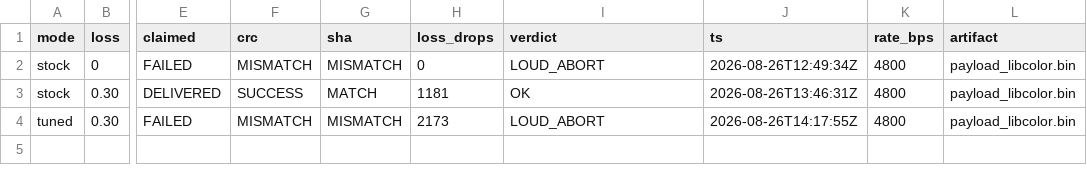
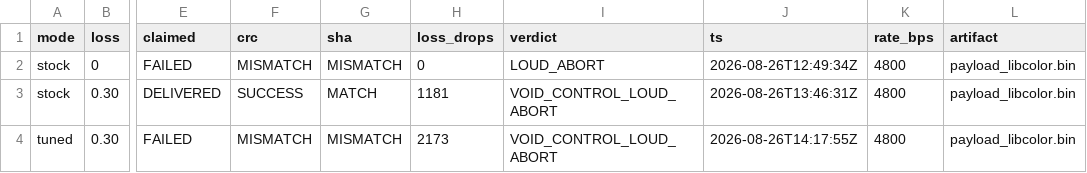
Before and after one commit to MahmoodSeoud/csp-linksim, a CSV file: captures/rdp_libcolor_2026-08.csv, drawn as a sheet; only a part is shown, gaps mark what is left out; the diff names each change by its address in the sheet, - before the commit and + after, or states it on an @@ line.

```diff
--- a/captures/rdp_libcolor_2026-08.csv
+++ b/captures/rdp_libcolor_2026-08.csv
-I3 (verdict): OK
+I3 (verdict): VOID_CONTROL_LOUD_ABORT
-I4 (verdict): LOUD_ABORT
+I4 (verdict): VOID_CONTROL_LOUD_ABORT
```
Also changed, not shown: 4 other files.
